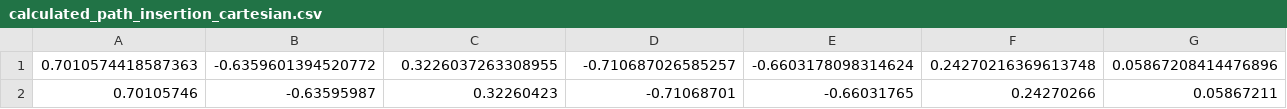
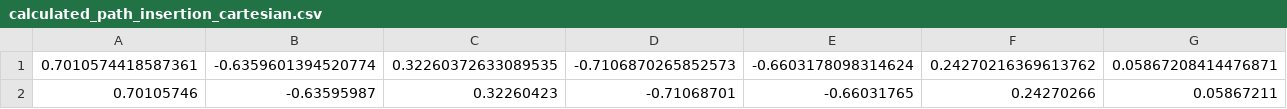
Before and after one commit to nils-sichert/RNM, a CSV file: kinematic_robot/scripts/Path/calculated_path_insertion_cartesian.csv, drawn as a sheet; only a part is shown; removed rows and columns are numbered as before the commit, all else as after; rows hold the shown columns only; the diff names each change by its address in the sheet, - before the commit and + after, or states it on an @@ line.

```diff
--- a/kinematic_robot/scripts/Path/calculated_path_insertion_cartesian.csv
+++ b/kinematic_robot/scripts/Path/calculated_path_insertion_cartesian.csv
-row 1: 0.7010574418587363 | -0.6359601394520772 | 0.3226037263308955 | -0.710687026585257 | -0.6603178098314624 | 0.24270216369613748 | 0.05867208414476896
+row 1: 0.7010574418587361 | -0.6359601394520774 | 0.32260372633089535 | -0.7106870265852573 | -0.6603178098314624 | 0.24270216369613762 | 0.05867208414476871
```
Also changed, not shown: kinematic_robot/scripts/Path/calculated_path_insertion_jointspace.csv, kinematic_robot/scripts/Path/calculated_path_preinsertion_cartesian.csv, 6 other files.
